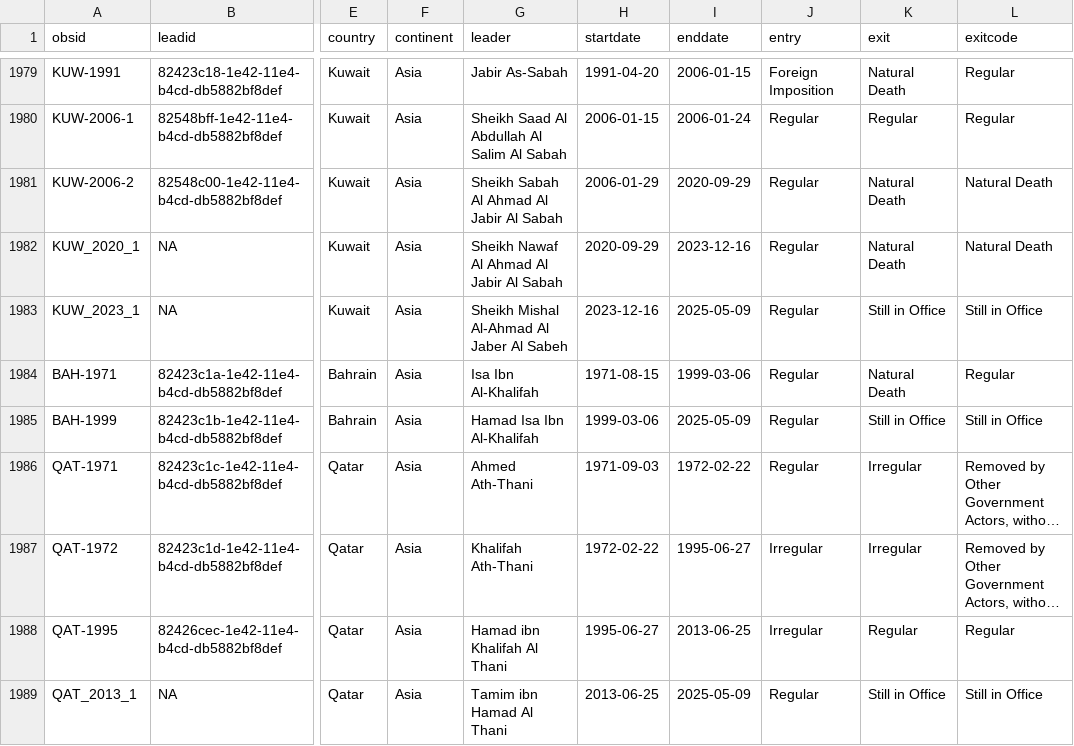
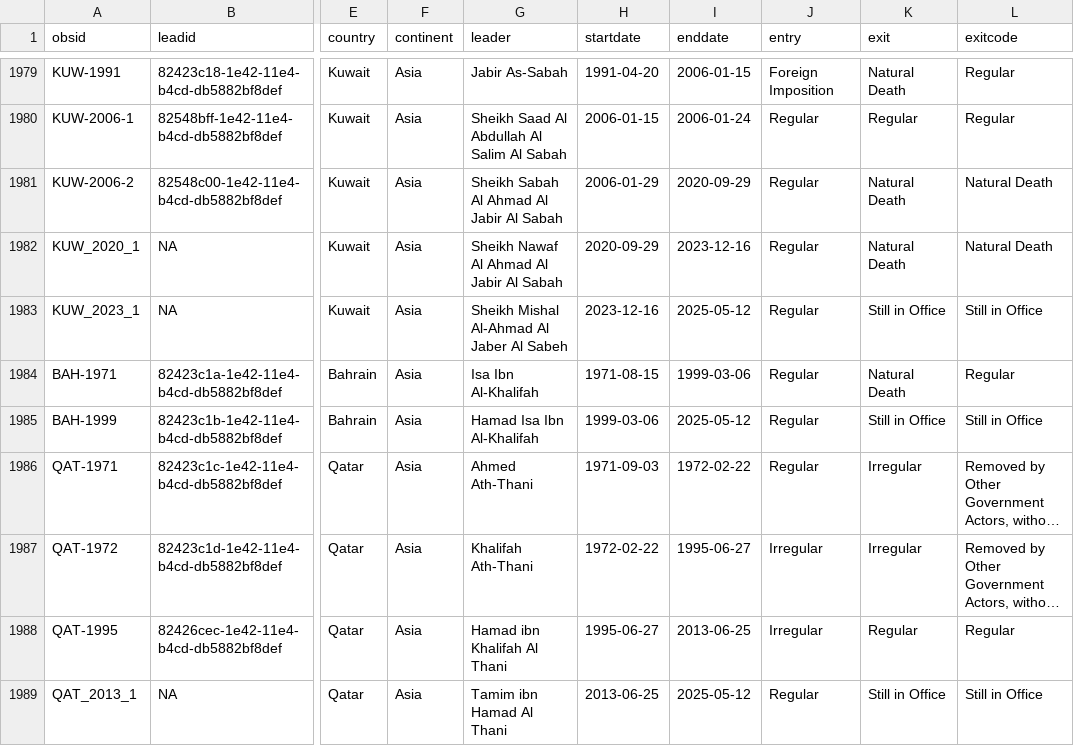
Before and after one commit to reddylee/Datasets, a CSV file: leaders_combined.csv, drawn as a sheet; only a part is shown, gaps mark what is left out; long unchanged cells end in …; the diff covers the shown part only; the diff names each change by its address in the sheet, - before the commit and + after, or states it on an @@ line.

```diff
--- a/leaders_combined.csv
+++ b/leaders_combined.csv
-I1983 (enddate): 2025-05-09
+I1983 (enddate): 2025-05-12
-I1985 (enddate): 2025-05-09
+I1985 (enddate): 2025-05-12
-I1989 (enddate): 2025-05-09
+I1989 (enddate): 2025-05-12
```
Also changed, not shown: 174 edited cells elsewhere in this file, autocoup_clean.csv, plad_processed.csv, 12 other files.
